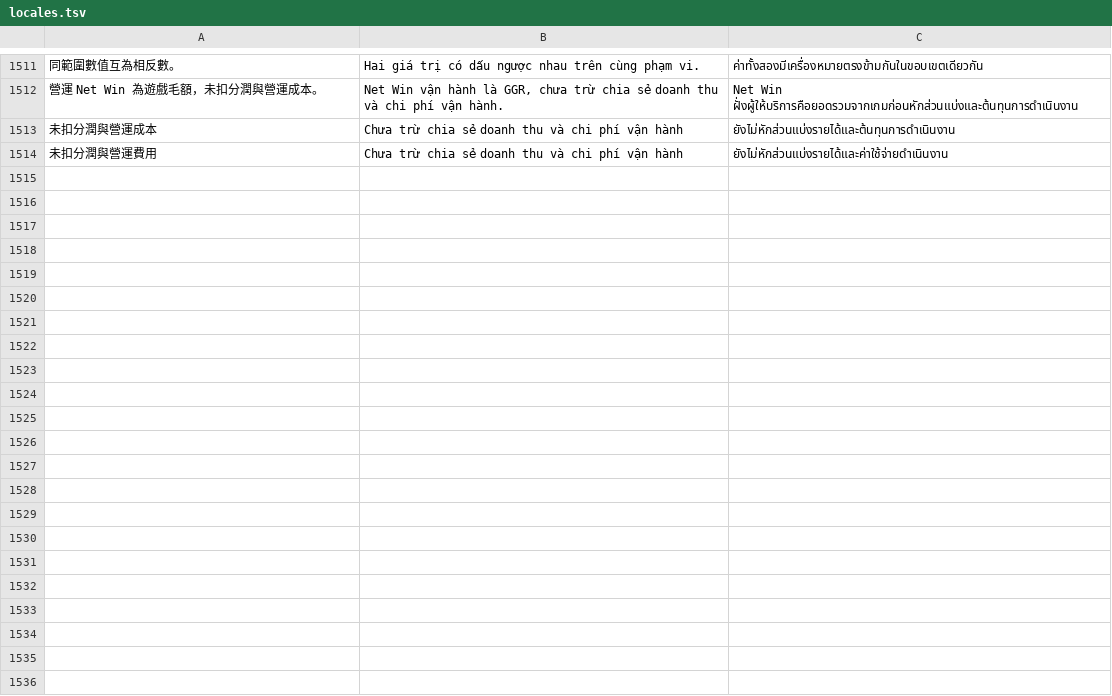
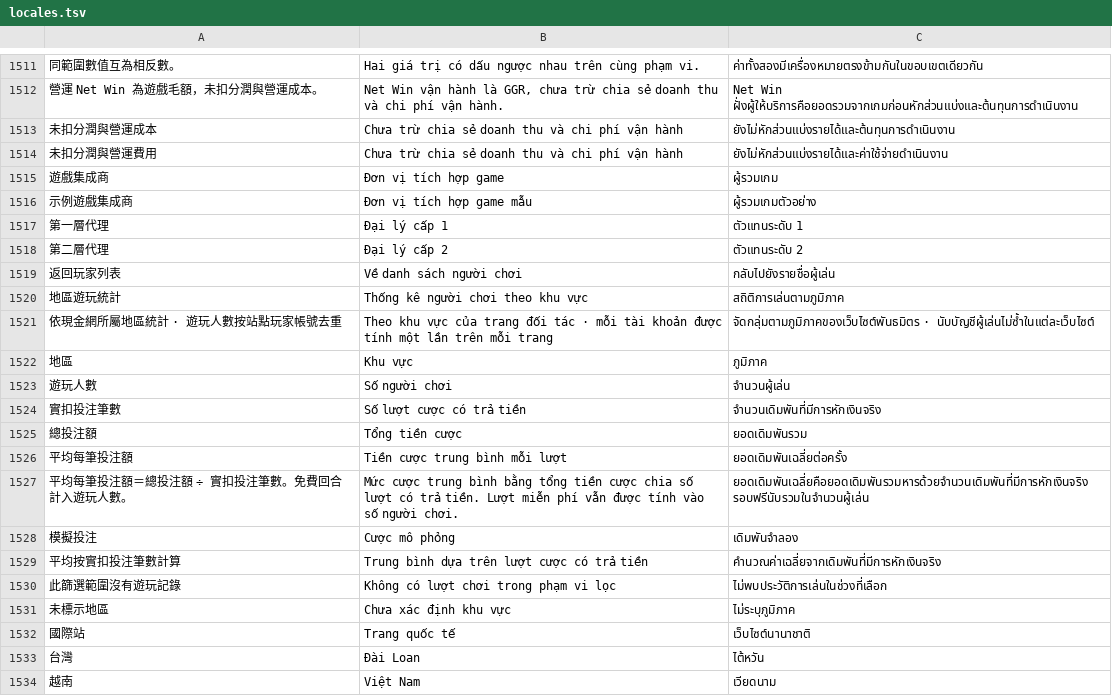
Before and after one commit to NotDesign/rr-cms-demo, a TSV file: data/locales.tsv, drawn as a sheet; only a part is shown, gaps mark what is left out; the diff covers the shown part only; the diff names each change by its address in the sheet, - before the commit and + after, or states it on an @@ line.

```diff
--- a/data/locales.tsv
+++ b/data/locales.tsv
+row 1515: 遊戲集成商 | Đơn vị tích hợp game | ผู้รวมเกม
+row 1516: 示例遊戲集成商 | Đơn vị tích hợp game mẫu | ผู้รวมเกมตัวอย่าง
+row 1517: 第一層代理 | Đại lý cấp 1 | ตัวแทนระดับ 1
+row 1518: 第二層代理 | Đại lý cấp 2 | ตัวแทนระดับ 2
+row 1519: 返回玩家列表 | Về danh sách người chơi | กลับไปยังรายชื่อผู้เล่น
+row 1520: 地區遊玩統計 | Thống kê người chơi theo khu vực | สถิติการเล่นตามภูมิภาค
+row 1521: 依現金網所屬地區統計 · 遊玩人數按站點玩家帳號去重 | Theo khu vực của trang đối tác · mỗi tài khoản được tính một lần trên mỗi trang | จัดกลุ่มตามภูมิภาคของเว็บไซต์พันธมิตร · นับบัญชีผู้เล่นไม่ซ้ำในแต่ละเว็บไซต์
+row 1522: 地區 | Khu vực | ภูมิภาค
+row 1523: 遊玩人數 | Số người chơi | จำนวนผู้เล่น
+row 1524: 實扣投注筆數 | Số lượt cược có trả tiền | จำนวนเดิมพันที่มีการหักเงินจริง
+row 1525: 總投注額 | Tổng tiền cược | ยอดเดิมพันรวม
+row 1526: 平均每筆投注額 | Tiền cược trung bình mỗi lượt | ยอดเดิมพันเฉลี่ยต่อครั้ง
+row 1527: 平均每筆投注額＝總投注額 ÷ 實扣投注筆數。免費回合計入遊玩人數。 | Mức cược trung bình bằng tổng tiền cược chia số lượt có trả tiền. Lượt miễn phí vẫn được tính vào số người chơi. | ยอดเดิมพันเฉลี่ยคือยอดเดิมพันรวมหารด้วยจำนวนเดิมพันที่มีการหักเงินจริง รอบฟรีนับรวมในจำนวนผู้เล่น
+row 1528: 模擬投注 | Cược mô phỏng | เดิมพันจำลอง
+row 1529: 平均按實扣投注筆數計算 | Trung bình dựa trên lượt cược có trả tiền | คำนวณค่าเฉลี่ยจากเดิมพันที่มีการหักเงินจริง
+row 1530: 此篩選範圍沒有遊玩記錄 | Không có lượt chơi trong phạm vi lọc | ไม่พบประวัติการเล่นในช่วงที่เลือก
+row 1531: 未標示地區 | Chưa xác định khu vực | ไม่ระบุภูมิภาค
+row 1532: 國際站 | Trang quốc tế | เว็บไซต์นานาชาติ
+row 1533: 台灣 | Đài Loan | ไต้หวัน
+row 1534: 越南 | Việt Nam | เวียดนาม
```
Also changed, not shown: 12 added rows elsewhere in this file, 39 other files.
